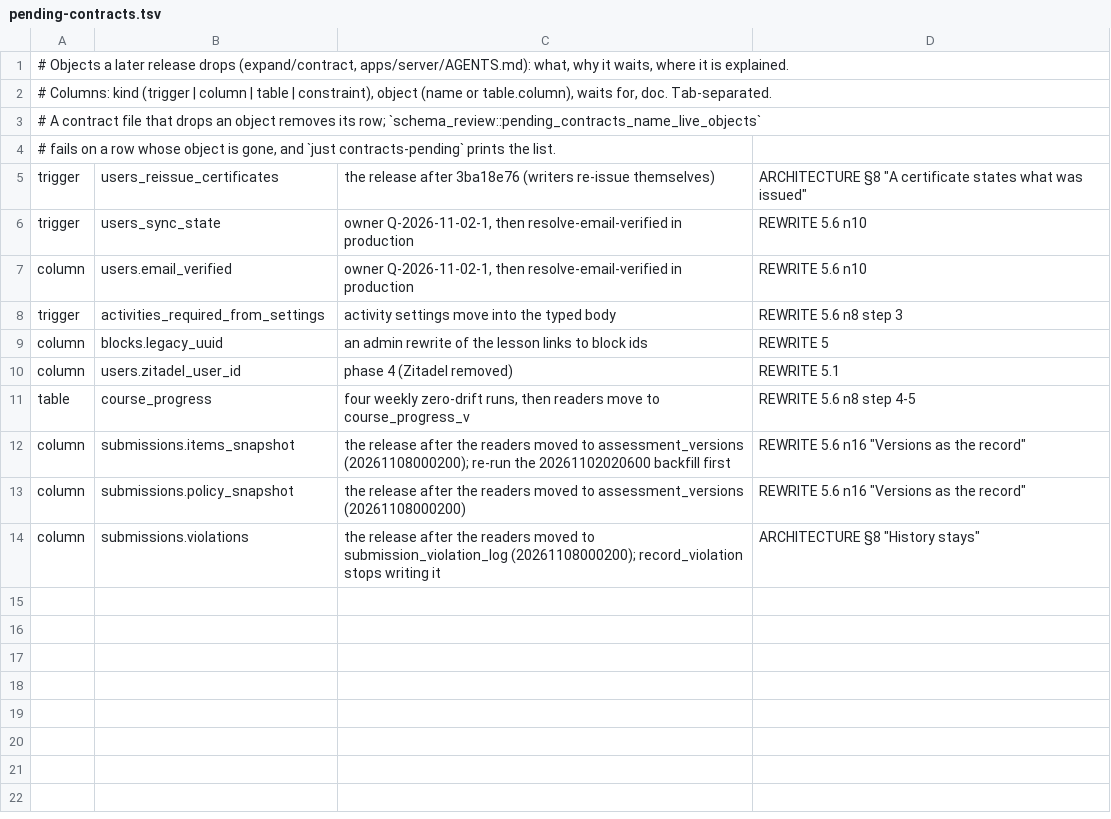
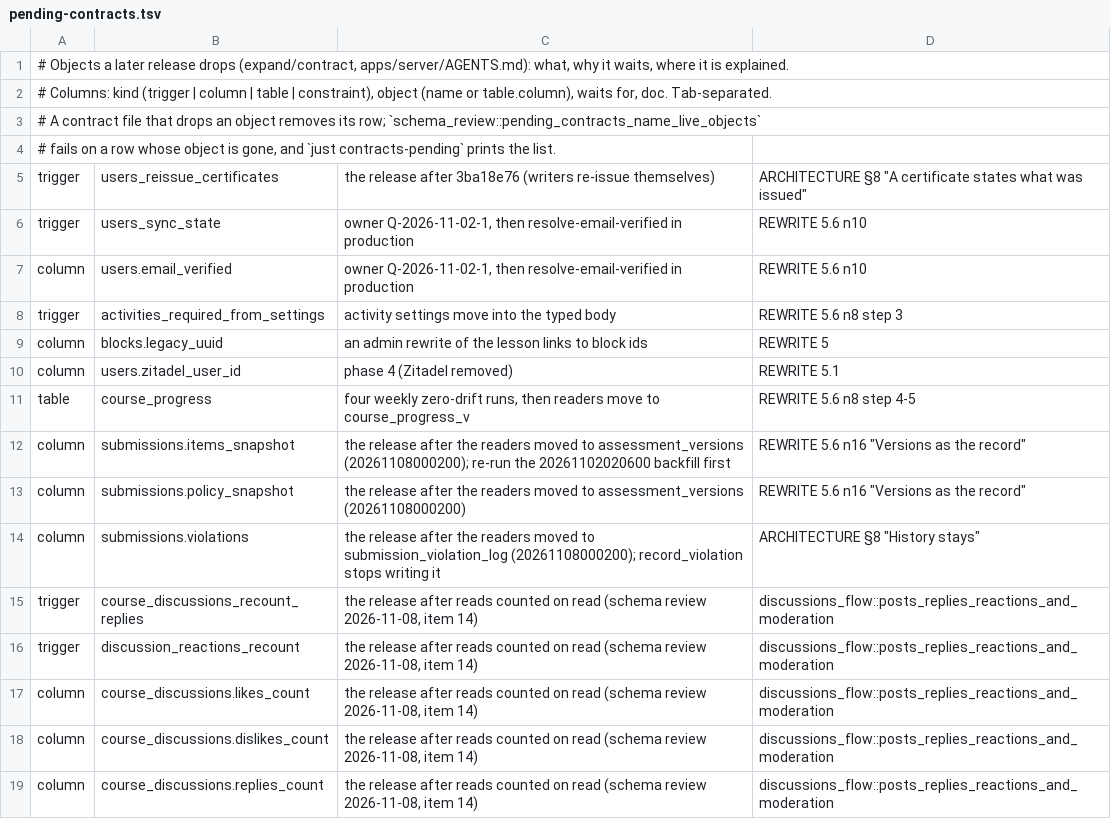
Before and after one commit to Meirbek-dev/ashyk-bilim, a TSV file: apps/server/crates/db/pending-contracts.tsv, drawn as a sheet; the diff names each change by its address in the sheet, - before the commit and + after, or states it on an @@ line.

```diff
--- a/apps/server/crates/db/pending-contracts.tsv
+++ b/apps/server/crates/db/pending-contracts.tsv
+row 15: trigger | course_discussions_recount_replies | the release after reads counted on read (schema review 2026-11-08, item 14) | discussions_flow::posts_replies_reactions_and_moderation
+row 16: trigger | discussion_reactions_recount | the release after reads counted on read (schema review 2026-11-08, item 14) | discussions_flow::posts_replies_reactions_and_moderation
+row 17: column | course_discussions.likes_count | the release after reads counted on read (schema review 2026-11-08, item 14) | discussions_flow::posts_replies_reactions_and_moderation
+row 18: column | course_discussions.dislikes_count | the release after reads counted on read (schema review 2026-11-08, item 14) | discussions_flow::posts_replies_reactions_and_moderation
+row 19: column | course_discussions.replies_count | the release after reads counted on read (schema review 2026-11-08, item 14) | discussions_flow::posts_replies_reactions_and_moderation
```
Also changed, not shown: 11 other files.
